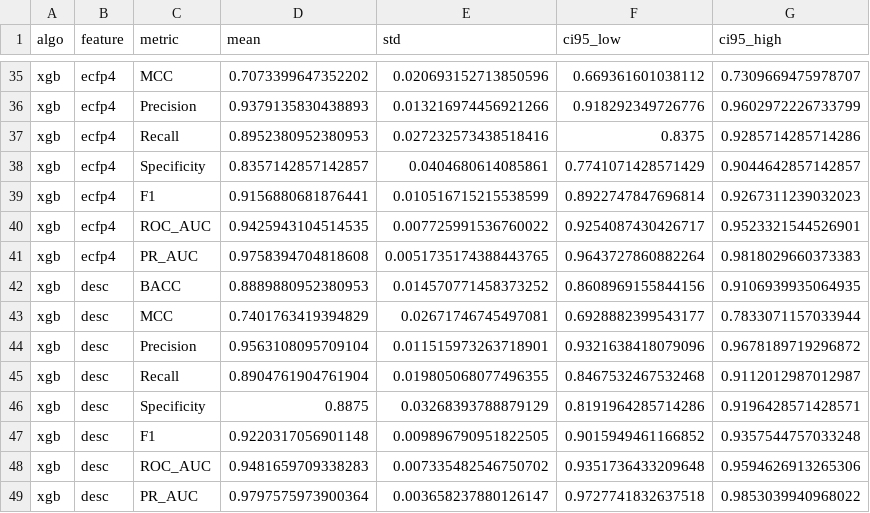
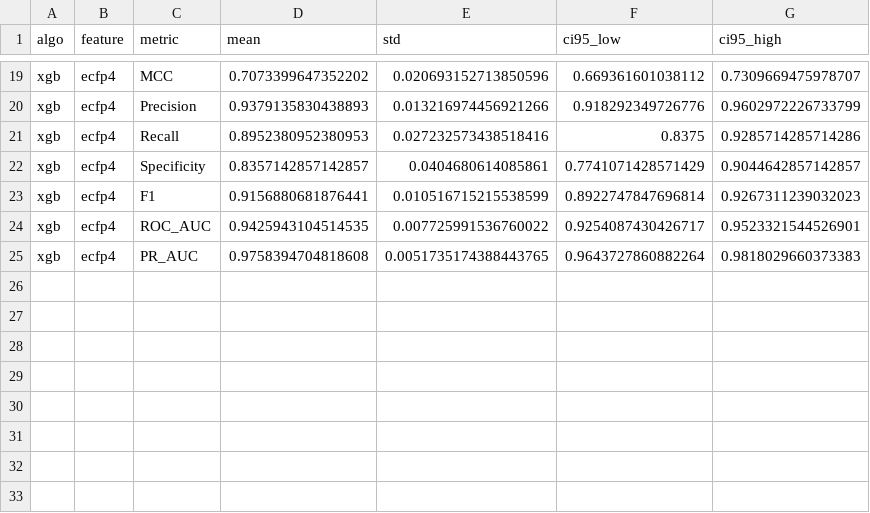
Before and after one commit to LabMolUFG/OdorSight, a CSV file: new_modeling/ml_baseline/results/repeated_splits.csv, drawn as a sheet; only a part is shown, gaps mark what is left out; the diff covers the shown part only; the diff names each change by its address in the sheet, - before the commit and + after, or states it on an @@ line.

```diff
--- a/new_modeling/ml_baseline/results/repeated_splits.csv
+++ b/new_modeling/ml_baseline/results/repeated_splits.csv
-row 42: xgb | desc | BACC | 0.8889880952380953 | 0.014570771458373252 | 0.8608969155844156 | 0.9106939935064935
-row 43: xgb | desc | MCC | 0.7401763419394829 | 0.02671746745497081 | 0.6928882399543177 | 0.7833071157033944
-row 44: xgb | desc | Precision | 0.9563108095709104 | 0.011515973263718901 | 0.9321638418079096 | 0.9678189719296872
-row 45: xgb | desc | Recall | 0.8904761904761904 | 0.019805068077496355 | 0.8467532467532468 | 0.9112012987012987
-row 46: xgb | desc | Specificity | 0.8875 | 0.03268393788879129 | 0.8191964285714286 | 0.9196428571428571
-row 47: xgb | desc | F1 | 0.9220317056901148 | 0.009896790951822505 | 0.9015949461166852 | 0.9357544757033248
-row 48: xgb | desc | ROC_AUC | 0.9481659709338283 | 0.007335482546750702 | 0.9351736433209648 | 0.9594626913265306
-row 49: xgb | desc | PR_AUC | 0.9797575973900364 | 0.003658237880126147 | 0.9727741832637518 | 0.9853039940968022
```
Also changed, not shown: 16 removed rows elsewhere in this file, new_modeling/ml_baseline/results/primary_bootstrap_CIs.csv, 16 other files.
